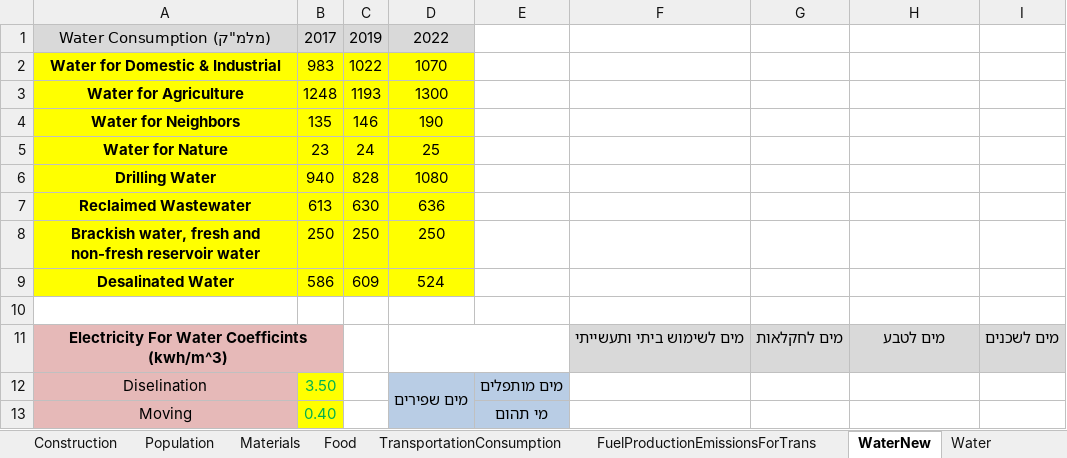
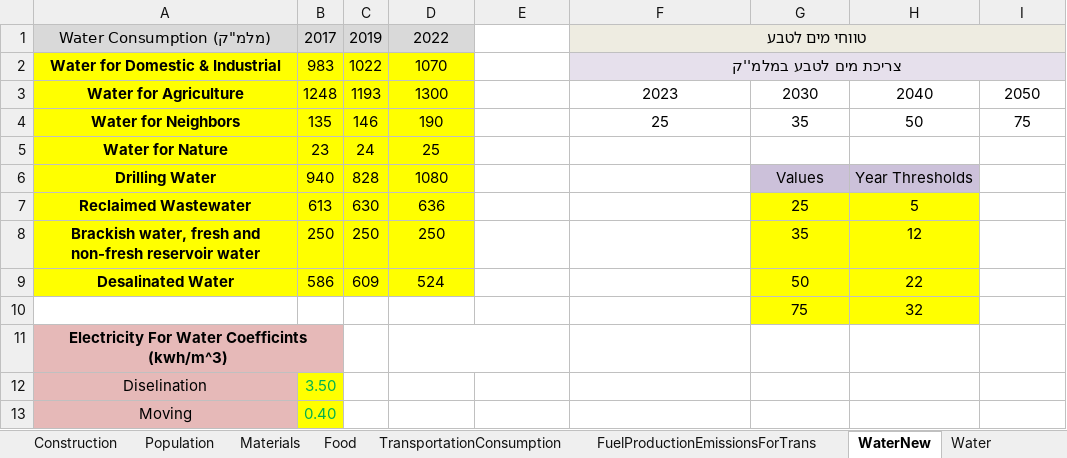
Before and after one commit to LidorTzur/NewVersionCities_Partial, an Excel workbook: Data/Data.xlsx, sheet WaterNew, drawn as a sheet; only a part is shown; values as stored, in another font and other column widths than the file's, no borders; 1 other sheet too large or unreadable and not compared; removed rows and columns are numbered as before the commit, all else as after; the diff covers the shown part only; the diff names each change by its address in the sheet, - before the commit and + after, or states it on an @@ line.

Commit message:
more modolar and generic, the read_values changed by sectors, and the DataBase changed to be build on other DataBases

```diff
--- a/Data/Data.xlsx (sheet WaterNew)
+++ b/Data/Data.xlsx (sheet WaterNew)
-F1: (empty)
+F1: טווחי מים לטבע
-F1:I1 fill: none
+F1:I1 fill: #EEECE1
+F1:I1 merged
-F2: (empty)
+F2: צריכת מים לטבע במלמ''ק
-F2:I2 fill: none
+F2:I2 fill: #E6E0EC
+F2:I2 merged
-F3: (empty)
+F3: 2023
-G3: (empty)
+G3: 2030
-H3: (empty)
+H3: 2040
-I3: (empty)
+I3: 2050
-F4: (empty)
+F4: 25
-G4: (empty)
+G4: 35
-H4: (empty)
+H4: 50
-I4: (empty)
+I4: 75
-G6: (empty)
+G6: Values
-G6:H6 fill: none
+G6:H6 fill: #CCC1DA
-H6: (empty)
+H6: Year Thresholds
-G7: (empty)
+G7: 25
-G7:H10 fill: none
+G7:H10 fill: #FFFF00
-H7: (empty)
+H7: 5
-G8: (empty)
+G8: 35
-H8: (empty)
+H8: 12
-G9: (empty)
+G9: 50
-H9: (empty)
+H9: 22
-row 10: (empty)
+row 10:  |  |  |  |  |  | 75 | 32
-row 11: Electricity For Water Coefficints (kwh/m^3) |  |  |  |  | מים לשימוש ביתי ותעשייתי | מים לחקלאות | מים לטבע | מים לשכנים
+row 11: Electricity For Water Coefficints (kwh/m^3)
-D12: מים שפירים
+D12: (empty)
-D12:E13 fill: #B9CDE5
+D12:E13 fill: none
-D12:D13 merged
-E12: מים מותפלים
+E12: (empty)
-E13: מי תהום
+E13: (empty)
```
Also changed, not shown: 1 added row, 1 removed row, 11 edited cells, cell formats and merged cells elsewhere in this sheet, 8 other files.
